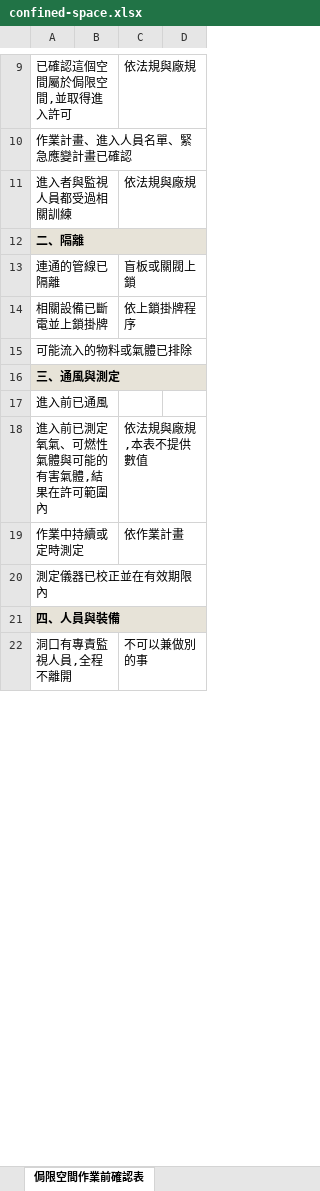
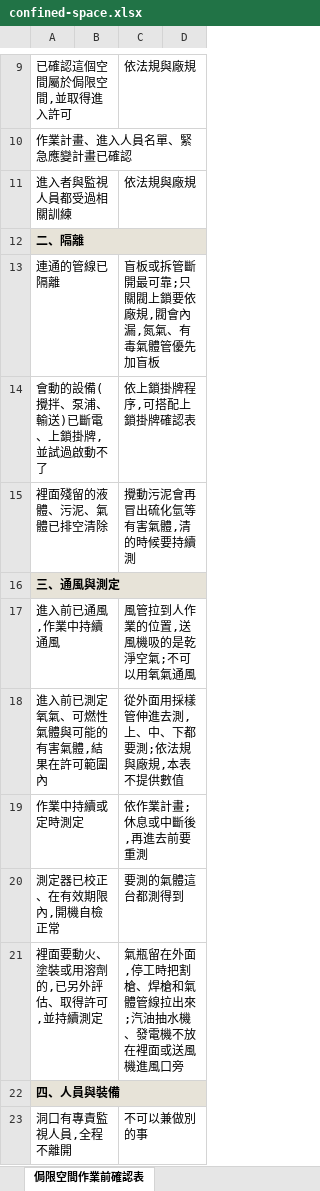
Before and after one commit to rob60202-afk/rob60202-afk.github.io, an Excel workbook: tools/confined-space/confined-space.xlsx, sheet 侷限空間作業前確認表, drawn as a sheet; only a part is shown, gaps mark what is left out; values as stored, in another font and other column widths than the file's, no borders; removed rows and columns are numbered as before the commit, all else as after; the diff covers the shown part only; the diff names each change by its address in the sheet, - before the commit and + after, or states it on an @@ line.

```diff
--- a/tools/confined-space/confined-space.xlsx (sheet 侷限空間作業前確認表)
+++ b/tools/confined-space/confined-space.xlsx (sheet 侷限空間作業前確認表)
-C13: 盲板或關閥上鎖
+C13: 盲板或拆管斷開最可靠;只關閥上鎖要依廠規,閥會內漏,氮氣、有毒氣體管優先加盲板
-row 14: 相關設備已斷電並上鎖掛牌 |  | 依上鎖掛牌程序
-row 15: 可能流入的物料或氣體已排除
+row 14: 會動的設備(攪拌、泵浦、輸送)已斷電、上鎖掛牌,並試過啟動不了 |  | 依上鎖掛牌程序,可搭配上鎖掛牌確認表
+row 15: 裡面殘留的液體、污泥、氣體已排空清除 |  | 攪動污泥會再冒出硫化氫等有害氣體,清的時候要持續測
-row 17: 進入前已通風
+row 17: 進入前已通風,作業中持續通風 |  | 風管拉到人作業的位置,送風機吸的是乾淨空氣;不可以用氧氣通風
-C18: 依法規與廠規,本表不提供數值
+C18: 從外面用採樣管伸進去測,上、中、下都要測;依法規與廠規,本表不提供數值
-C19: 依作業計畫
+C19: 依作業計畫;休息或中斷後,再進去前要重測
-row 20: 測定儀器已校正並在有效期限內
+row 20: 測定器已校正、在有效期限內,開機自檢正常 |  | 要測的氣體這台都測得到
+row 21: 裡面要動火、塗裝或用溶劑的,已另外評估、取得許可,並持續測定 |  | 氣瓶留在外面,停工時把割槍、焊槍和氣體管線拉出來;汽油抽水機、發電機不放在裡面或送風機進風口旁
```
Also changed, not shown: 2 added rows, 1 removed row and 6 edited cells elsewhere in this sheet, tools/cashflow/專案現金流試算表.xlsx, tools/completion-check/completion-check.xlsx, 27 other files.
